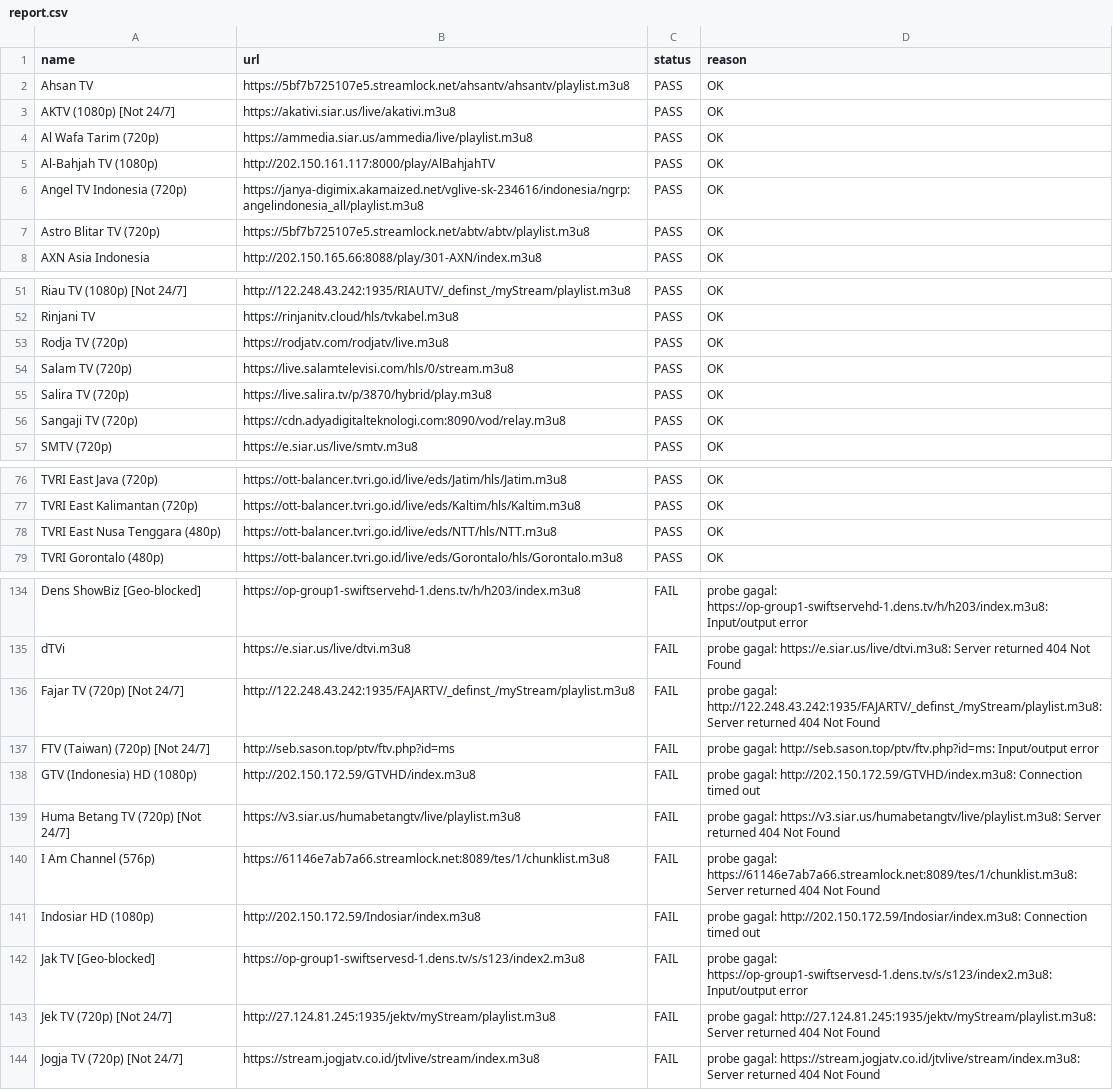
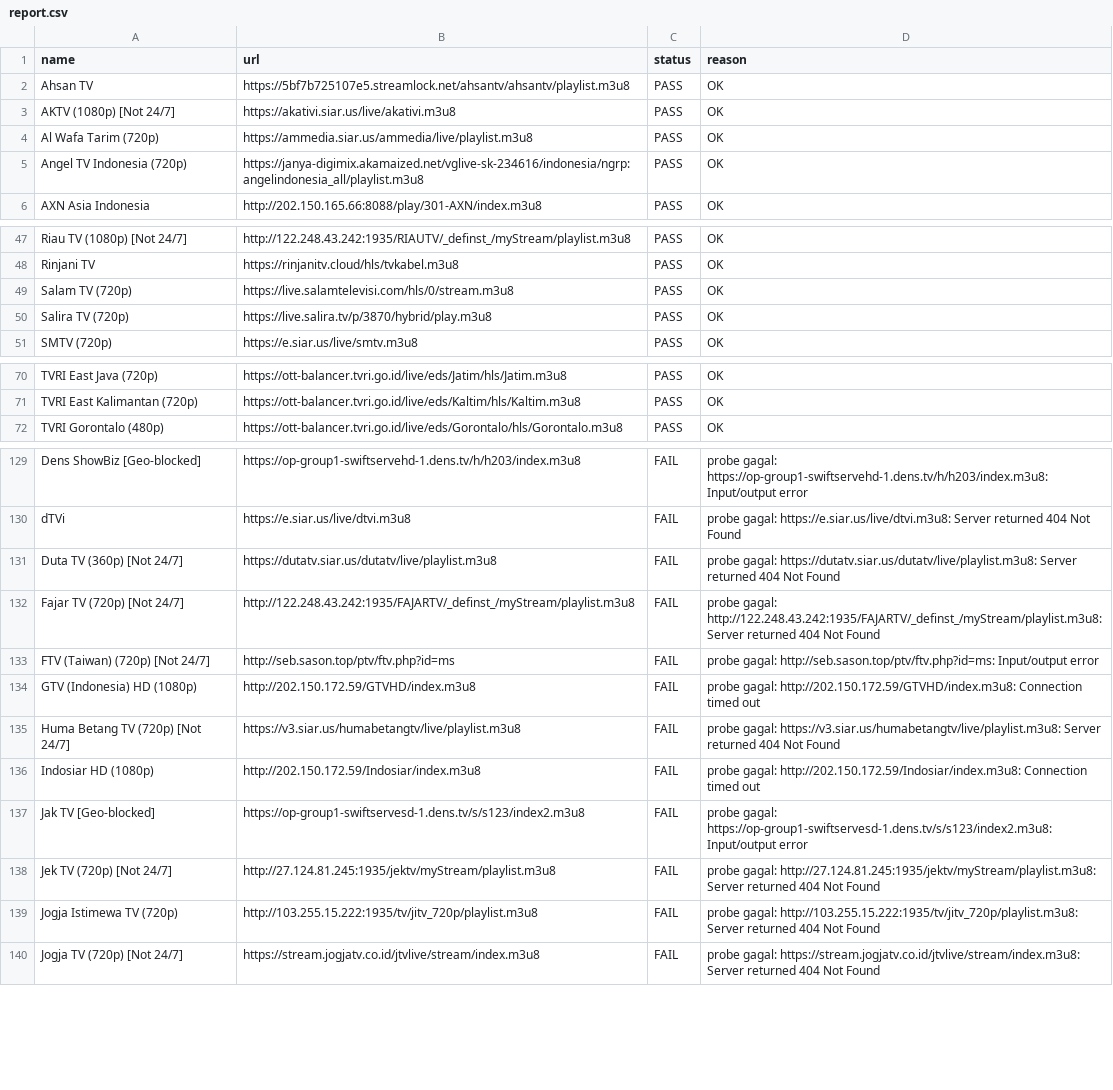
Before and after one commit to yositapjani/iptv-indonesia, a CSV file: report.csv, drawn as a sheet; only a part is shown, gaps mark what is left out; the diff covers the shown part only.

Commit message:
M3U terverifikasi harian: channel lolos tes gambar+suara di Nemo

```diff
--- a/report.csv
+++ b/report.csv
@@ -4,5 +4,3 @@ AKTV (1080p) [Not 24/7],https://akativi.siar.us/live/akativi.m3u8,PASS,OK
 Al Wafa Tarim (720p),https://ammedia.siar.us/ammedia/live/playlist.m3u8,PASS,OK
-Al-Bahjah TV (1080p),http://202.150.161.117:8000/play/AlBahjahTV,PASS,OK
 Angel TV Indonesia (720p),https://janya-digimix.akamaized.net/vglive-sk-234616/indonesia/ngrp:angelindonesia_all/playlist.m3u8,PASS,OK
-Astro Blitar TV (720p),https://5bf7b725107e5.streamlock.net/abtv/abtv/playlist.m3u8,PASS,OK
 AXN Asia Indonesia,http://202.150.165.66:8088/play/301-AXN/index.m3u8,PASS,OK
@@ -52,6 +48,4 @@ Riau TV (1080p) [Not 24/7],http://122.248.43.242:1935/RIAUTV/_definst_/myStream/
 Rinjani TV,https://rinjanitv.cloud/hls/tvkabel.m3u8,PASS,OK
-Rodja TV (720p),https://rodjatv.com/rodjatv/live.m3u8,PASS,OK
 Salam TV (720p),https://live.salamtelevisi.com/hls/0/stream.m3u8,PASS,OK
 Salira TV (720p),https://live.salira.tv/p/3870/hybrid/play.m3u8,PASS,OK
-Sangaji TV (720p),https://cdn.adyadigitalteknologi.com:8090/vod/relay.m3u8,PASS,OK
 SMTV (720p),https://e.siar.us/live/smtv.m3u8,PASS,OK
@@ -77,3 +71,2 @@ TVRI East Java (720p),https://ott-balancer.tvri.go.id/live/eds/Jatim/hls/Jatim.m
 TVRI East Kalimantan (720p),https://ott-balancer.tvri.go.id/live/eds/Kaltim/hls/Kaltim.m3u8,PASS,OK
-TVRI East Nusa Tenggara (480p),https://ott-balancer.tvri.go.id/live/eds/NTT/hls/NTT.m3u8,PASS,OK
 TVRI Gorontalo (480p),https://ott-balancer.tvri.go.id/live/eds/Gorontalo/hls/Gorontalo.m3u8,PASS,OK
@@ -135,2 +130,3 @@ Dens ShowBiz [Geo-blocked],https://op-group1-swiftservehd-1.dens.tv/h/h203/index
 dTVi,https://e.siar.us/live/dtvi.m3u8,FAIL,probe gagal: https://e.siar.us/live/dtvi.m3u8: Server returned 404 Not Found
+Duta TV (360p) [Not 24/7],https://dutatv.siar.us/dutatv/live/playlist.m3u8,FAIL,probe gagal: https://dutatv.siar.us/dutatv/live/playlist.m3u8: Server returned 404 Not Found
 Fajar TV (720p) [Not 24/7],http://122.248.43.242:1935/FAJARTV/_definst_/myStream/playlist.m3u8,FAIL,probe gagal: http://122.248.43.242:1935/FAJARTV/_definst_/myStream/playlist.m3u8: Server returned 404 Not Found
@@ -139,3 +135,2 @@ GTV (Indonesia) HD (1080p),http://202.150.172.59/GTVHD/index.m3u8,FAIL,probe gag
 Huma Betang TV (720p) [Not 24/7],https://v3.siar.us/humabetangtv/live/playlist.m3u8,FAIL,probe gagal: https://v3.siar.us/humabetangtv/live/playlist.m3u8: Server returned 404 Not Found
-I Am Channel (576p),https://61146e7ab7a66.streamlock.net:8089/tes/1/chunklist.m3u8,FAIL,probe gagal: https://61146e7ab7a66.streamlock.net:8089/tes/1/chunklist.m3u8: Server returned 404 Not Found
 Indosiar HD (1080p),http://202.150.172.59/Indosiar/index.m3u8,FAIL,probe gagal: http://202.150.172.59/Indosiar/index.m3u8: Connection timed out
@@ -143,2 +138,3 @@ Jak TV [Geo-blocked],https://op-group1-swiftservesd-1.dens.tv/s/s123/index2.m3u8
 Jek TV (720p) [Not 24/7],http://27.124.81.245:1935/jektv/myStream/playlist.m3u8,FAIL,probe gagal: http://27.124.81.245:1935/jektv/myStream/playlist.m3u8: Server returned 404 Not Found
+Jogja Istimewa TV (720p),http://103.255.15.222:1935/tv/jitv_720p/playlist.m3u8,FAIL,probe gagal: http://103.255.15.222:1935/tv/jitv_720p/playlist.m3u8: Server returned 404 Not Found
 Jogja TV (720p) [Not 24/7],https://stream.jogjatv.co.id/jtvlive/stream/index.m3u8,FAIL,probe gagal: https://stream.jogjatv.co.id/jtvlive/stream/index.m3u8: Server returned 404 Not Found
```
Also changed, not shown: 9 added rows, 5 removed rows and 1 edited cell elsewhere in this file, 1 other file.
